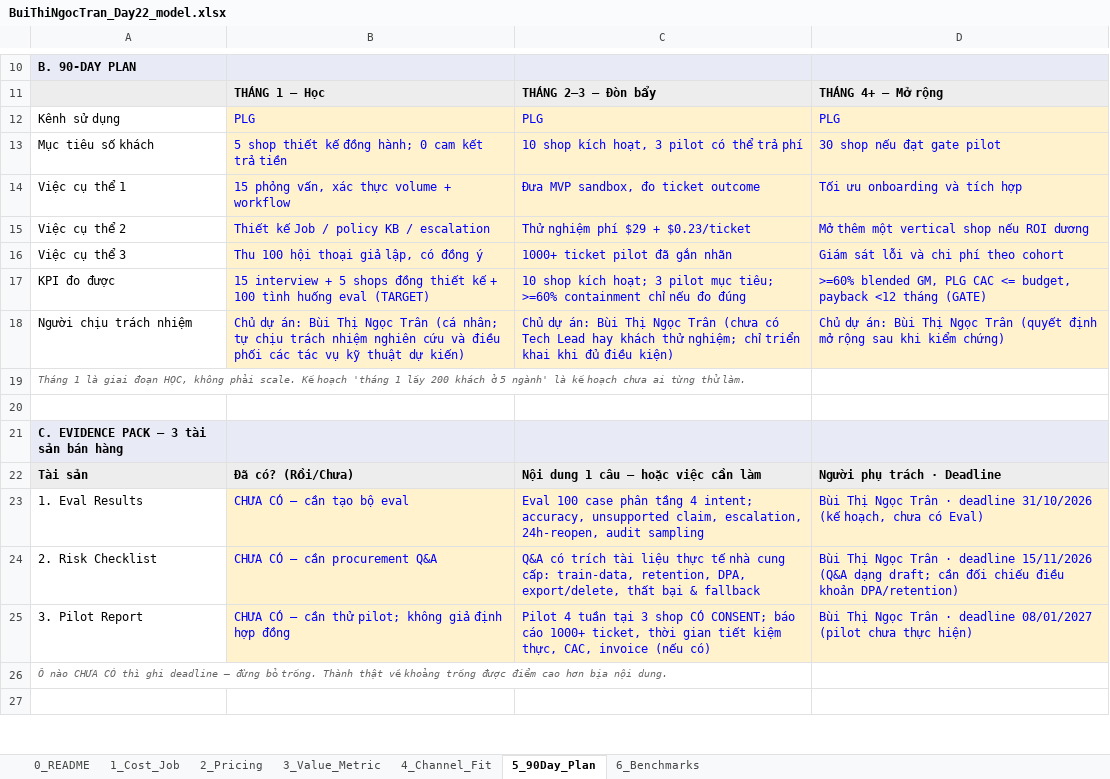
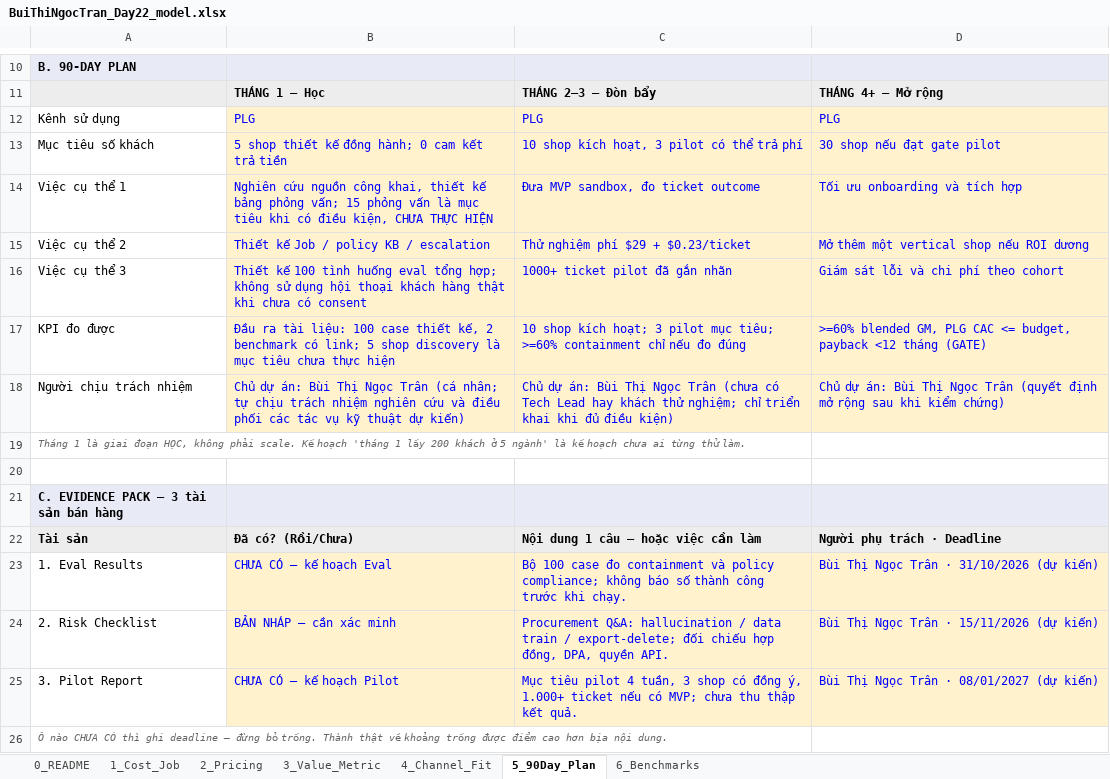
Before and after one commit to trantran2929/Track1_Day22_2A202602529_BuiThiNgocTran, an Excel workbook: BuiThiNgocTran_Day22_model.xlsx, sheet 5_90Day_Plan, drawn as a sheet; only a part is shown, gaps mark what is left out; the shorter side is filled out with more unchanged rows; values as stored, in another font and other column widths than the file's, no borders; the diff names each change by its address in the sheet, - before the commit and + after, or states it on an @@ line.

```diff
--- a/BuiThiNgocTran_Day22_model.xlsx (sheet 5_90Day_Plan)
+++ b/BuiThiNgocTran_Day22_model.xlsx (sheet 5_90Day_Plan)
-B14: 15 phỏng vấn, xác thực volume + workflow
+B14: Nghiên cứu nguồn công khai, thiết kế bảng phỏng vấn; 15 phỏng vấn là mục tiêu khi có điều kiện, CHƯA THỰC HIỆN
-B16: Thu 100 hội thoại giả lập, có đồng ý
+B16: Thiết kế 100 tình huống eval tổng hợp; không sử dụng hội thoại khách hàng thật khi chưa có consent
-B17: 15 interview + 5 shops đồng thiết kế + 100 tình huống eval (TARGET)
+B17: Đầu ra tài liệu: 100 case thiết kế, 2 benchmark có link; 5 shop discovery là mục tiêu chưa thực hiện
-B23: CHƯA CÓ — cần tạo bộ eval
+B23: CHƯA CÓ — kế hoạch Eval
-C23: Eval 100 case phân tầng 4 intent; accuracy, unsupported claim, escalation, 24h-reopen, audit sampling
+C23: Bộ 100 case đo containment và policy compliance; không báo số thành công trước khi chạy.
-D23: …Trân · deadline 31/10/2026 (kế hoạch, chưa có Eval)
+D23: …Trân · 31/10/2026 (dự kiến)
-B24: CHƯA CÓ — cần procurement Q&A
+B24: BẢN NHÁP — cần xác minh
-C24: Q&A có trích tài liệu thực tế nhà cung cấp: train-data, retention, DPA, export/delete, thất bại & fallback
+C24: Procurement Q&A: hallucination / data train / export-delete; đối chiếu hợp đồng, DPA, quyền API.
-D24: …Trân · deadline 15/11/2026 (Q&A dạng draft; cần đối chiếu điều khoản DPA/retention)
+D24: …Trân · 15/11/2026 (dự kiến)
-B25: CHƯA CÓ — cần thử pilot; không giả định hợp đồng
+B25: CHƯA CÓ — kế hoạch Pilot
-C25: Pilot 4 tuần tại 3 shop CÓ CONSENT; báo cáo 1000+ ticket, thời gian tiết kiệm thực, CAC, invoice (nếu có)
+C25: Mục tiêu pilot 4 tuần, 3 shop có đồng ý, 1.000+ ticket nếu có MVP; chưa thu thập kết quả.
-D25: …Trân · deadline 08/01/2027 (pilot chưa thực hiện)
+D25: …Trân · 08/01/2027 (dự kiến)
```
Also changed, not shown: sheet 0_README, charts or pictures, 1 other file.
